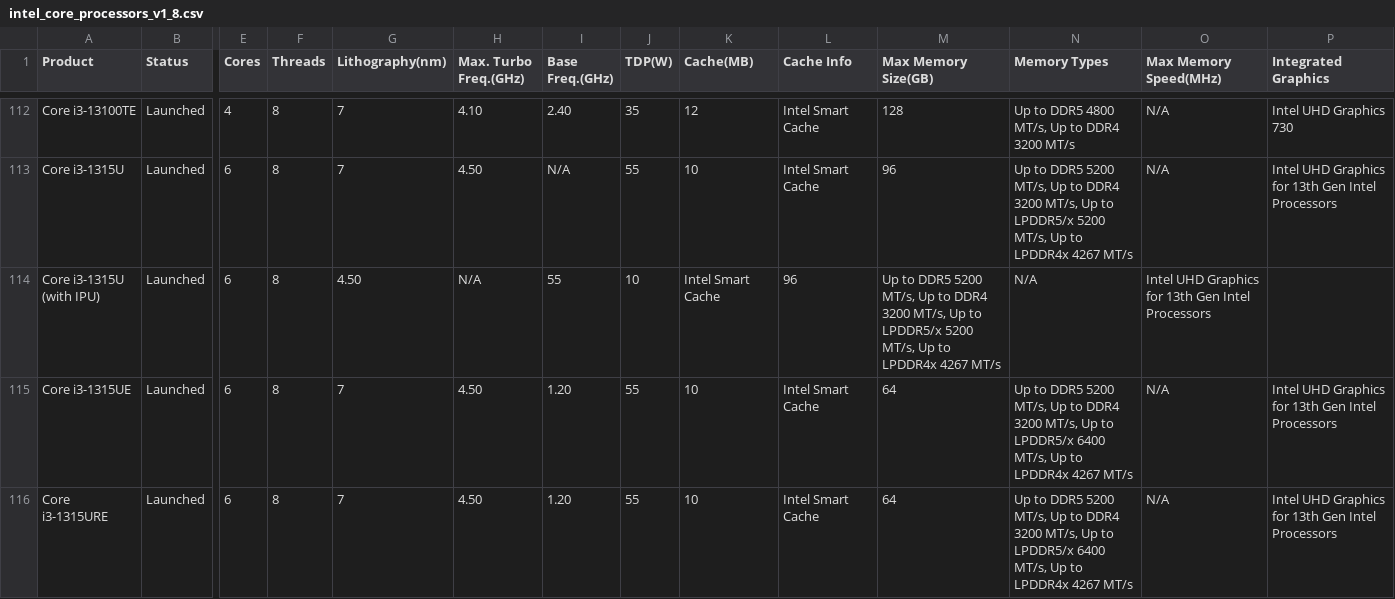
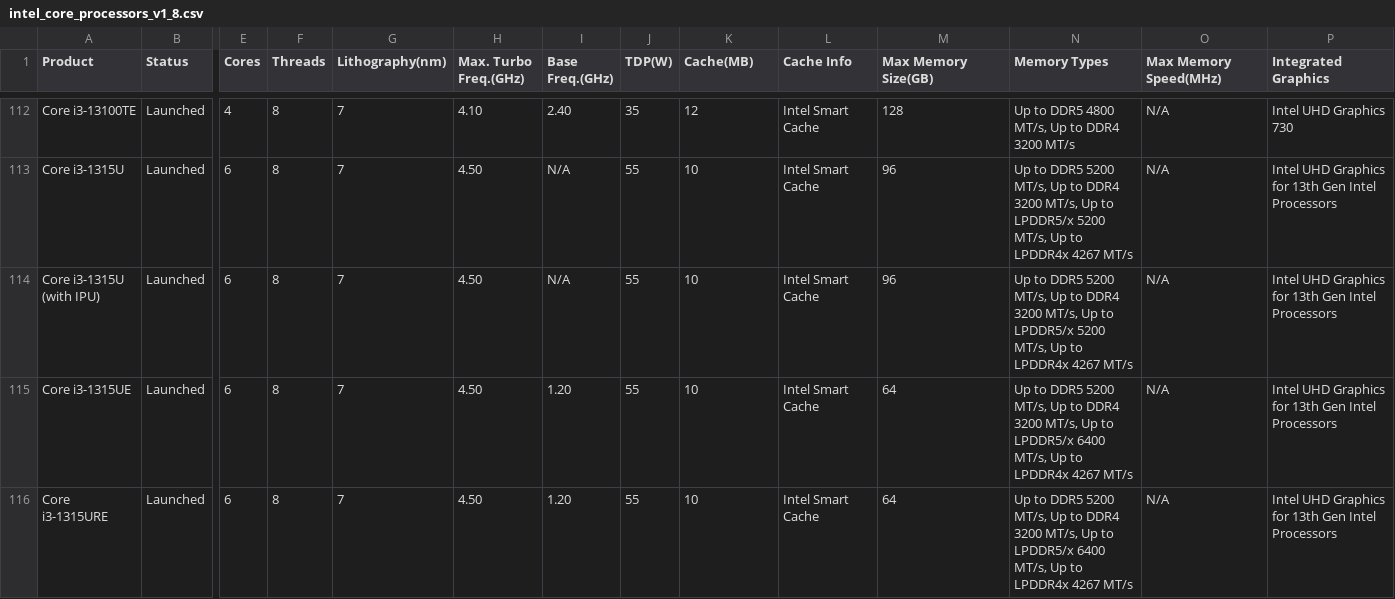
Before and after one commit to toUpperCase78/intel-processors, a CSV file: intel_core_processors_v1_8.csv, drawn as a sheet; only a part is shown, gaps mark what is left out; the diff names each change by its address in the sheet, - before the commit and + after, or states it on an @@ line.

Commit message:
Dataset for Intel Core Processors (v1.8)

```diff
--- a/intel_core_processors_v1_8.csv
+++ b/intel_core_processors_v1_8.csv
-G114 (Lithography(nm)): 4.50
+G114 (Lithography(nm)): 7
-H114 (Max. Turbo Freq.(GHz)): N/A
+H114 (Max. Turbo Freq.(GHz)): 4.50
-I114 (Base Freq.(GHz)): 55
+I114 (Base Freq.(GHz)): N/A
-J114 (TDP(W)): 10
+J114 (TDP(W)): 55
-K114 (Cache(MB)): Intel Smart Cache
+K114 (Cache(MB)): 10
-L114 (Cache Info): 96
+L114 (Cache Info): Intel Smart Cache
-M114 (Max Memory Size(GB)): Up to DDR5 5200 MT/s, Up to DDR4 3200 MT/s, Up to LPDDR5/x 5200 MT/s, Up to LPDDR4x 4267 MT/s
+M114 (Max Memory Size(GB)): 96
-N114 (Memory Types): N/A
+N114 (Memory Types): Up to DDR5 5200 MT/s, Up to DDR4 3200 MT/s, Up to LPDDR5/x 5200 MT/s, Up to LPDDR4x 4267 MT/s
-O114 (Max Memory Speed(MHz)): Intel UHD Graphics for 13th Gen Intel Processors
+O114 (Max Memory Speed(MHz)): N/A
-P114 (Integrated Graphics): (empty)
+P114 (Integrated Graphics): Intel UHD Graphics for 13th Gen Intel Processors
```
